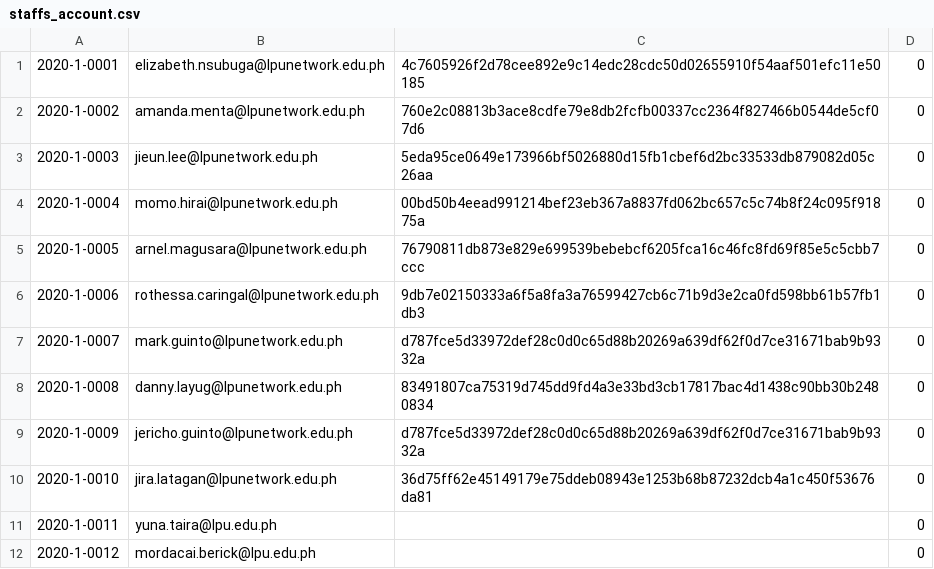
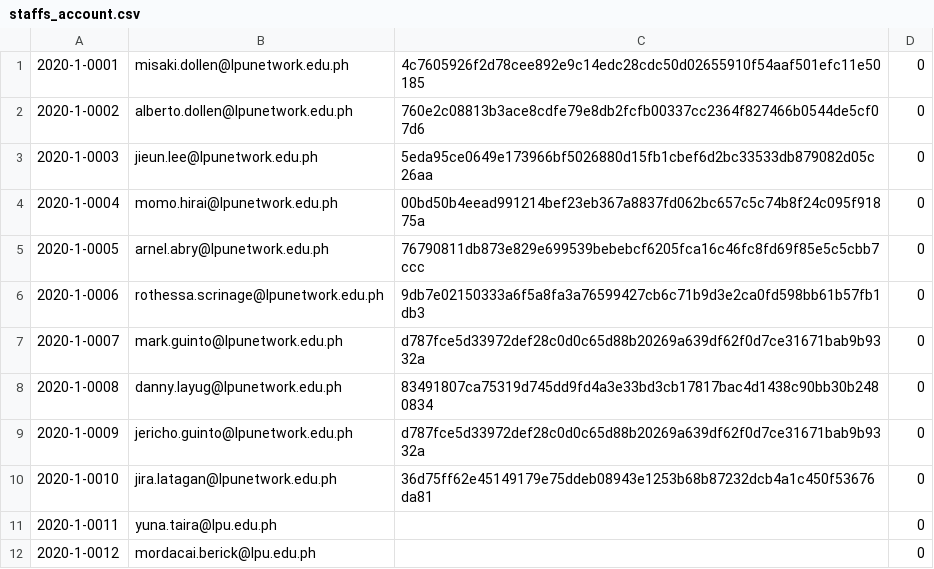
Before and after one commit to johndev4/myLPU-HIMS, a CSV file: database_installation/random_users/staffs_account.csv, drawn as a sheet.

```diff
--- a/database_installation/random_users/staffs_account.csv
+++ b/database_installation/random_users/staffs_account.csv
@@ -1,7 +1,7 @@
-2020-1-0001,elizabeth.nsubuga@lpunetwork.edu.ph,4c7605926f2d78cee892e9c14edc28cdc50d02655910f54aaf501efc11e50185,0
-2020-1-0002,amanda.menta@lpunetwork.edu.ph,760e2c08813b3ace8cdfe79e8db2fcfb00337cc2364f827466b0544de5cf07d6,0
+2020-1-0001,misaki.dollen@lpunetwork.edu.ph,4c7605926f2d78cee892e9c14edc28cdc50d02655910f54aaf501efc11e50185,0
+2020-1-0002,alberto.dollen@lpunetwork.edu.ph,760e2c08813b3ace8cdfe79e8db2fcfb00337cc2364f827466b0544de5cf07d6,0
 2020-1-0003,jieun.lee@lpunetwork.edu.ph,5eda95ce0649e173966bf5026880d15fb1cbef6d2bc33533db879082d05c26aa,0
 2020-1-0004,momo.hirai@lpunetwork.edu.ph,00bd50b4eead991214bef23eb367a8837fd062bc657c5c74b8f24c095f91875a,0
-2020-1-0005,arnel.magusara@lpunetwork.edu.ph,76790811db873e829e699539bebebcf6205fca16c46fc8fd69f85e5c5cbb7ccc,0
-2020-1-0006,rothessa.caringal@lpunetwork.edu.ph,9db7e02150333a6f5a8fa3a76599427cb6c71b9d3e2ca0fd598bb61b57fb1db3,0
+2020-1-0005,arnel.abry@lpunetwork.edu.ph,76790811db873e829e699539bebebcf6205fca16c46fc8fd69f85e5c5cbb7ccc,0
+2020-1-0006,rothessa.scrinage@lpunetwork.edu.ph,9db7e02150333a6f5a8fa3a76599427cb6c71b9d3e2ca0fd598bb61b57fb1db3,0
 2020-1-0007,mark.guinto@lpunetwork.edu.ph,d787fce5d33972def28c0d0c65d88b20269a639df62f0d7ce31671bab9b9332a,0
```
Also changed, not shown: database_installation/random_users/staffs.csv, 2 other files.
